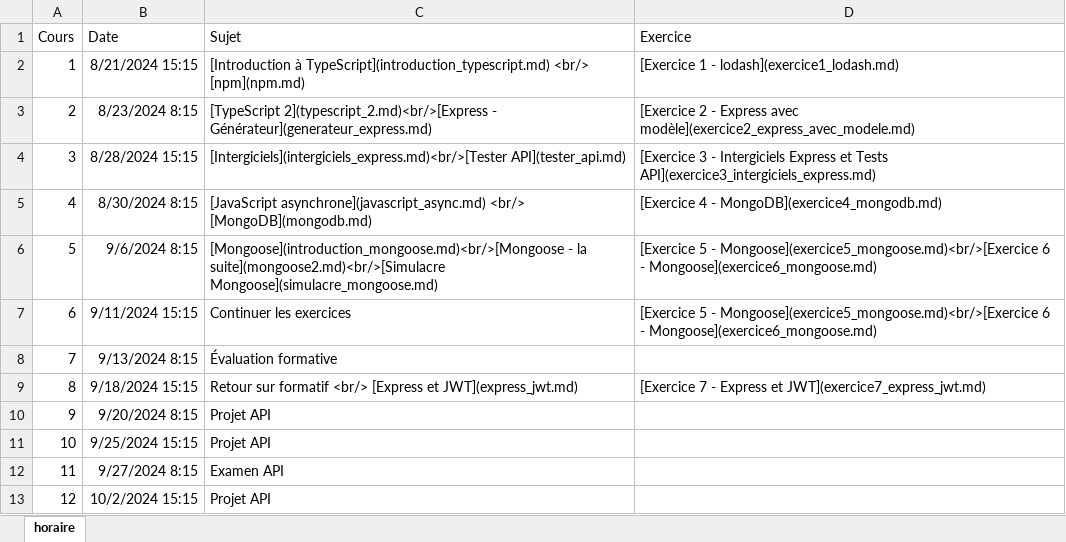
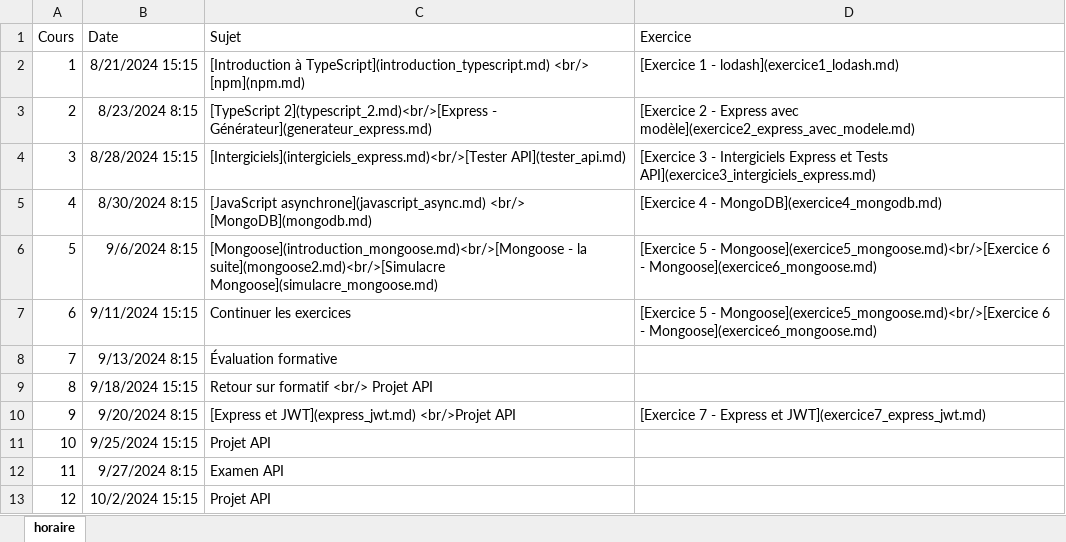
Before and after one commit to cegepvictoetienne/developpementweb3, an Excel workbook: template/horaire.xlsx, sheet horaire, drawn as a sheet; only a part is shown; values as stored, in another font and other column widths than the file's, no borders; the diff names each change by its address in the sheet, - before the commit and + after, or states it on an @@ line.

```diff
--- a/template/horaire.xlsx (sheet horaire)
+++ b/template/horaire.xlsx (sheet horaire)
-C9 (Sujet): …formatif <br/> [Express et JWT](express_jwt.md)
+C9 (Sujet): …formatif <br/> Projet API
-D9 (Exercice): [Exercice 7 - Express et JWT](exercice7_express_jwt.md)
+D9 (Exercice): (empty)
-C10 (Sujet): Projet API
+C10 (Sujet): [Express et JWT](express_jwt.md) <br/>Projet API
-D10 (Exercice): (empty)
+D10 (Exercice): [Exercice 7 - Express et JWT](exercice7_express_jwt.md)
```
Also changed, not shown: 50 other files.
